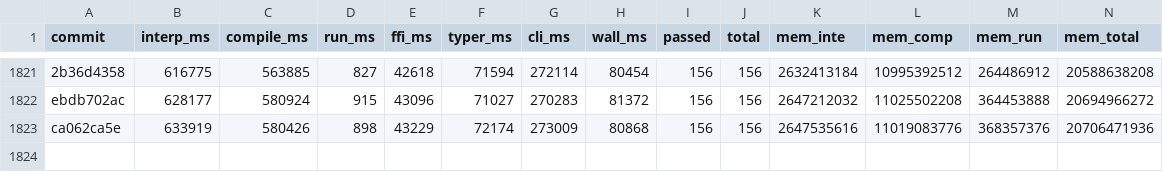
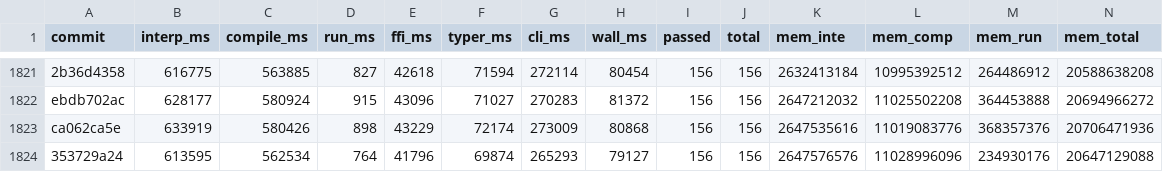
Before and after one commit to jtimon/til, a CSV file: doc/totals.csv, drawn as a sheet; only a part is shown, gaps mark what is left out; the diff names each change by its address in the sheet, - before the commit and + after, or states it on an @@ line.

```diff
--- a/doc/totals.csv
+++ b/doc/totals.csv
+row 1824: 353729a24 | 613595 | 562534 | 764 | 41796 | 69874 | 265293 | 79127 | 156 | 156 | 2647576576 | 11028996096 | 234930176 | 20647129088
```
Also changed, not shown: 7 other files.
